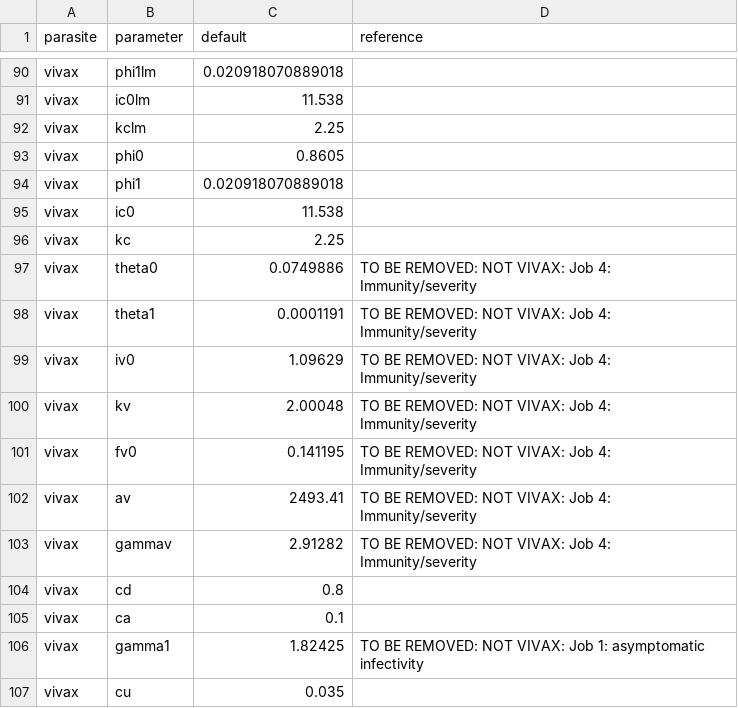
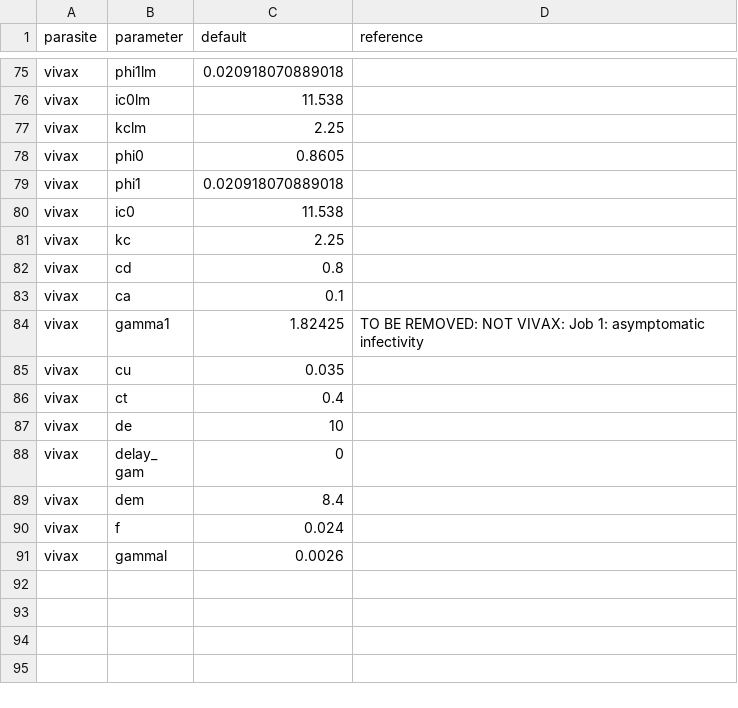
Before and after one commit to mrc-ide/malariasimulation, a CSV file: data-raw/parasite_parameters.csv, drawn as a sheet; only a part is shown, gaps mark what is left out; the shorter side is filled out with more unchanged rows; the diff covers the shown part only; the diff names each change by its address in the sheet, - before the commit and + after, or states it on an @@ line.

Commit message:
Improved spacing. Removed non-vivax immunity parameters.

```diff
--- a/data-raw/parasite_parameters.csv
+++ b/data-raw/parasite_parameters.csv
-row 97: vivax | theta0 | 0.0749886 | TO BE REMOVED: NOT VIVAX: Job 4: Immunity/severity
-row 98: vivax | theta1 | 0.0001191 | TO BE REMOVED: NOT VIVAX: Job 4: Immunity/severity
-row 99: vivax | iv0 | 1.09629 | TO BE REMOVED: NOT VIVAX: Job 4: Immunity/severity
-row 100: vivax | kv | 2.00048 | TO BE REMOVED: NOT VIVAX: Job 4: Immunity/severity
-row 101: vivax | fv0 | 0.141195 | TO BE REMOVED: NOT VIVAX: Job 4: Immunity/severity
-row 102: vivax | av | 2493.41 | TO BE REMOVED: NOT VIVAX: Job 4: Immunity/severity
-row 103: vivax | gammav | 2.91282 | TO BE REMOVED: NOT VIVAX: Job 4: Immunity/severity
```
Also changed, not shown: 15 removed rows elsewhere in this file, 3 other files.
